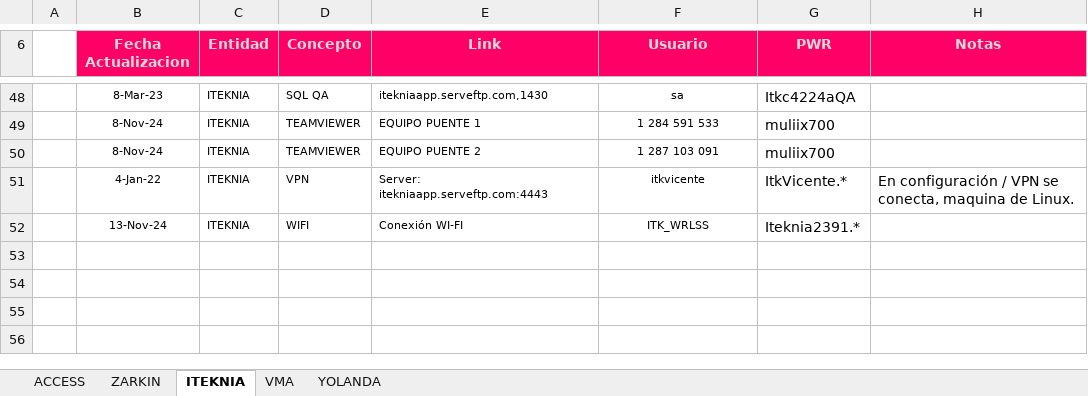
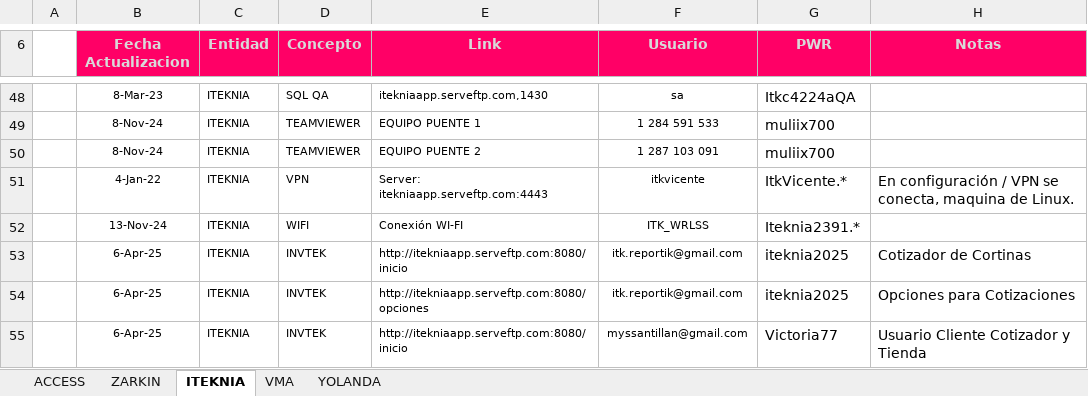
Before and after one commit to vcuevar/al_maletin, an Excel workbook: ACCESOS VARIOS.xlsx, sheet ITEKNIA, drawn as a sheet; only a part is shown, gaps mark what is left out; values as stored, in another font and other column widths than the file's, no borders; charts and pictures not drawn; the diff names each change by its address in the sheet, - before the commit and + after, or states it on an @@ line.

Commit message:
Actual WIN 250612

```diff
--- a/ACCESOS VARIOS.xlsx (sheet ITEKNIA)
+++ b/ACCESOS VARIOS.xlsx (sheet ITEKNIA)
+row 53:  | 6-Apr-25 | ITEKNIA | INVTEK | http://itekniaapp.serveftp.com:8080/inicio | itk.reportik@gmail.com | iteknia2025 | Cotizador de Cortinas
+row 54:  | 6-Apr-25 | ITEKNIA | INVTEK | http://itekniaapp.serveftp.com:8080/opciones | itk.reportik@gmail.com | iteknia2025 | Opciones para Cotizaciones
+row 55:  | 6-Apr-25 | ITEKNIA | INVTEK | http://itekniaapp.serveftp.com:8080/inicio | myssantillan@gmail.com | Victoria77 | Usuario Cliente Cotizador y Tienda
```
Also changed, not shown: sheet ZARKIN, formulas that keep their value, 10 other files.
